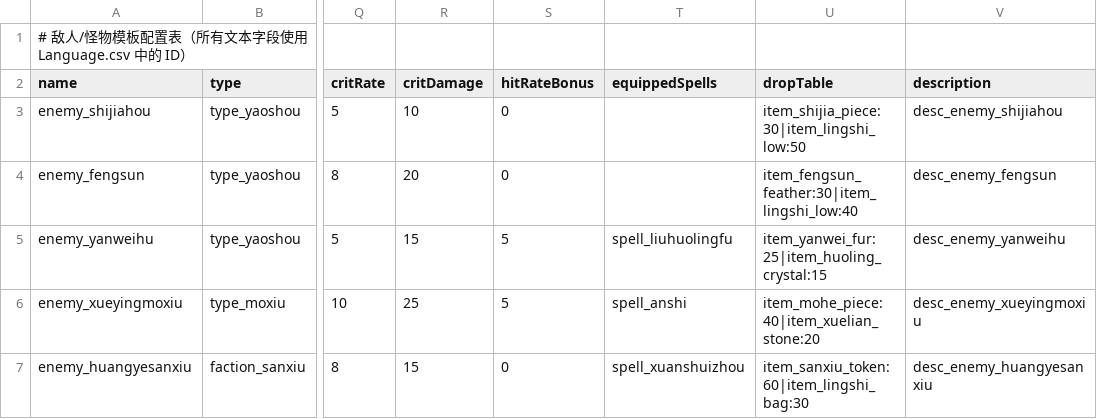
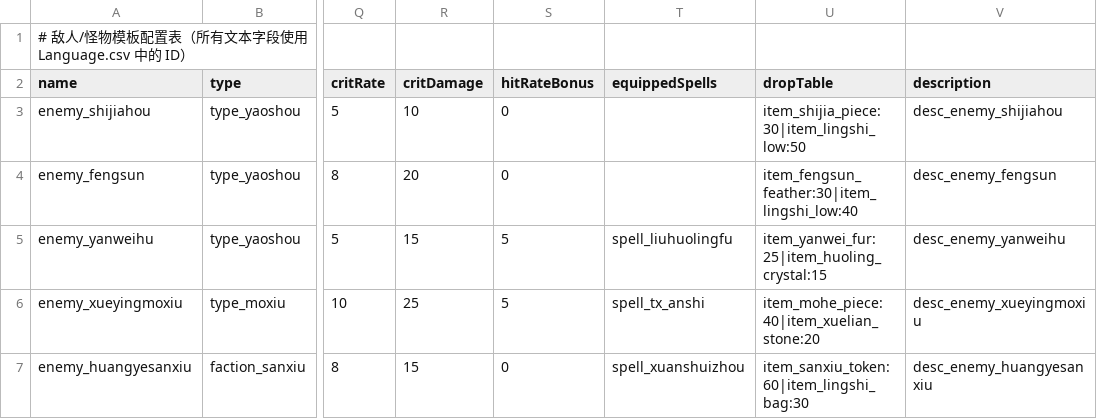
Before and after one commit to nileel/tianzhang, a CSV file: src/Assets/DataConfig/Enemies.csv, drawn as a sheet; only a part is shown, gaps mark what is left out; the diff names each change by its address in the sheet, - before the commit and + after, or states it on an @@ line.

```diff
--- a/src/Assets/DataConfig/Enemies.csv
+++ b/src/Assets/DataConfig/Enemies.csv
-T6 (equippedSpells): spell_anshi
+T6 (equippedSpells): spell_tx_anshi
```
Also changed, not shown: src/Assets/DataConfig/Language.csv, src/Assets/DataConfig/Skills.csv, 49 other files.
